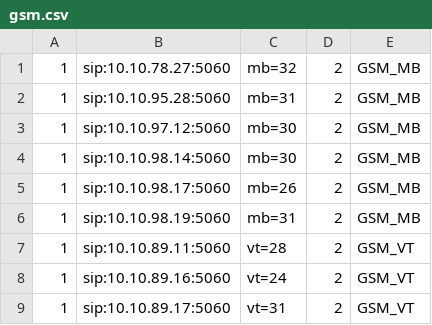
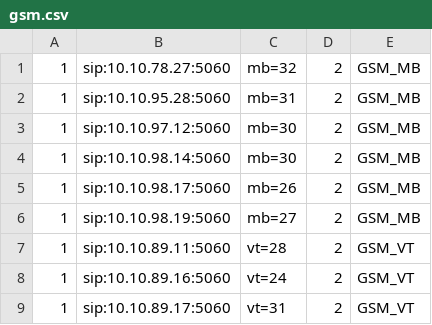
Before and after one commit to devops-itcs/CONFIG-CHANNEL-VPB-154-BK, a CSV file: gsm.csv, drawn as a sheet; only a part is shown.

Commit message:
Update gsm.csv

```diff
--- a/gsm.csv
+++ b/gsm.csv
@@ -5,3 +5,3 @@
 1,sip:10.10.98.17:5060,mb=26,2,GSM_MB
-1,sip:10.10.98.19:5060,mb=31,2,GSM_MB
+1,sip:10.10.98.19:5060,mb=27,2,GSM_MB
 1,sip:10.10.89.11:5060,vt=28,2,GSM_VT
```
